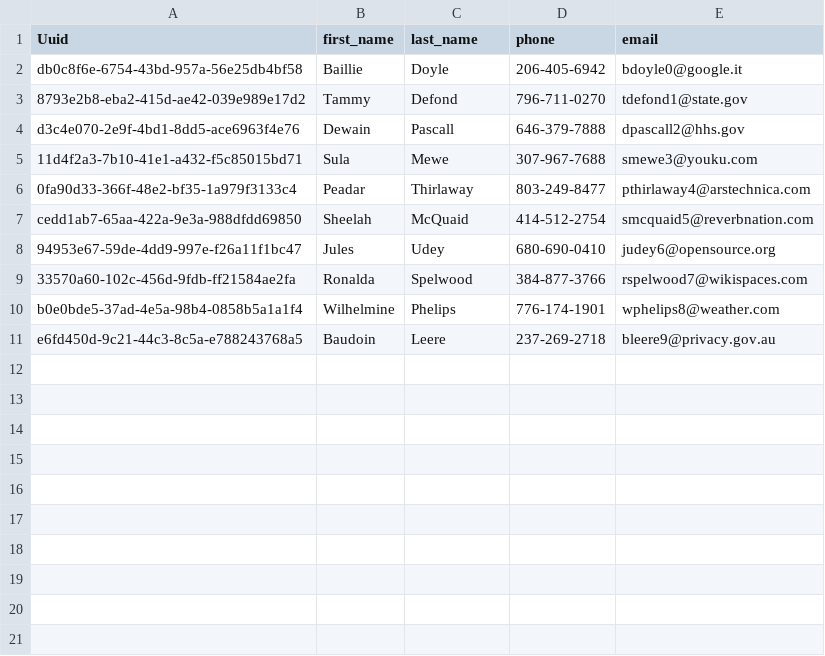
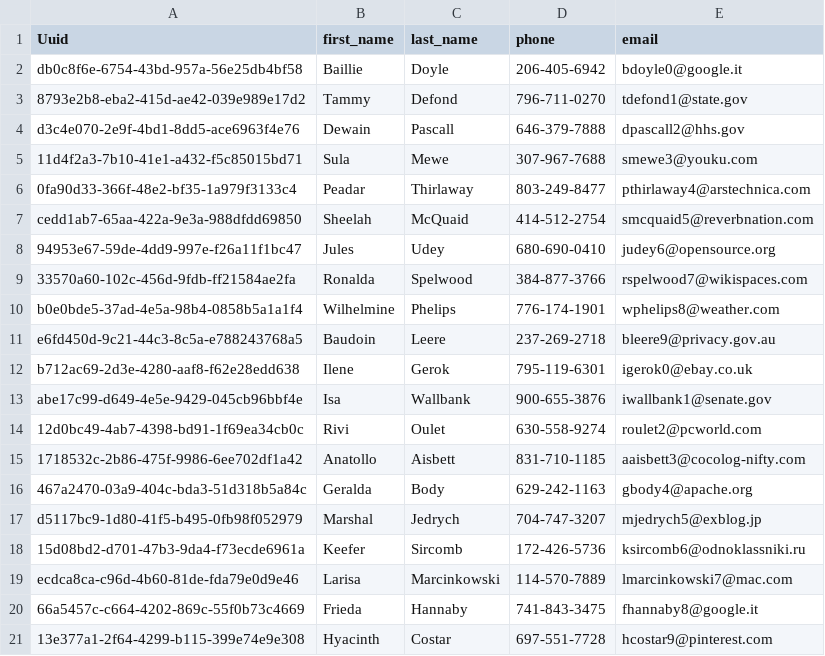
Before and after one commit to RTSamarasinghe/Invoice_Subsystem, a CSV file: data/Persons.csv, drawn as a sheet; the diff names each change by its address in the sheet, - before the commit and + after, or states it on an @@ line.

```diff
--- a/data/Persons.csv
+++ b/data/Persons.csv
+row 12: b712ac69-2d3e-4280-aaf8-f62e28edd638 | Ilene | Gerok | 795-119-6301 | igerok0@ebay.co.uk
+row 13: abe17c99-d649-4e5e-9429-045cb96bbf4e | Isa | Wallbank | 900-655-3876 | iwallbank1@senate.gov
+row 14: 12d0bc49-4ab7-4398-bd91-1f69ea34cb0c | Rivi | Oulet | 630-558-9274 | roulet2@pcworld.com
+row 15: 1718532c-2b86-475f-9986-6ee702df1a42 | Anatollo | Aisbett | 831-710-1185 | aaisbett3@cocolog-nifty.com
+row 16: 467a2470-03a9-404c-bda3-51d318b5a84c | Geralda | Body | 629-242-1163 | gbody4@apache.org
+row 17: d5117bc9-1d80-41f5-b495-0fb98f052979 | Marshal | Jedrych | 704-747-3207 | mjedrych5@exblog.jp
+row 18: 15d08bd2-d701-47b3-9da4-f73ecde6961a | Keefer | Sircomb | 172-426-5736 | ksircomb6@odnoklassniki.ru
+row 19: ecdca8ca-c96d-4b60-81de-fda79e0d9e46 | Larisa | Marcinkowski | 114-570-7889 | lmarcinkowski7@mac.com
+row 20: 66a5457c-c664-4202-869c-55f0b73c4669 | Frieda | Hannaby | 741-843-3475 | fhannaby8@google.it
+row 21: 13e377a1-2f64-4299-b115-399e74e9e308 | Hyacinth | Costar | 697-551-7728 | hcostar9@pinterest.com
```
Also changed, not shown: 6 other files.
